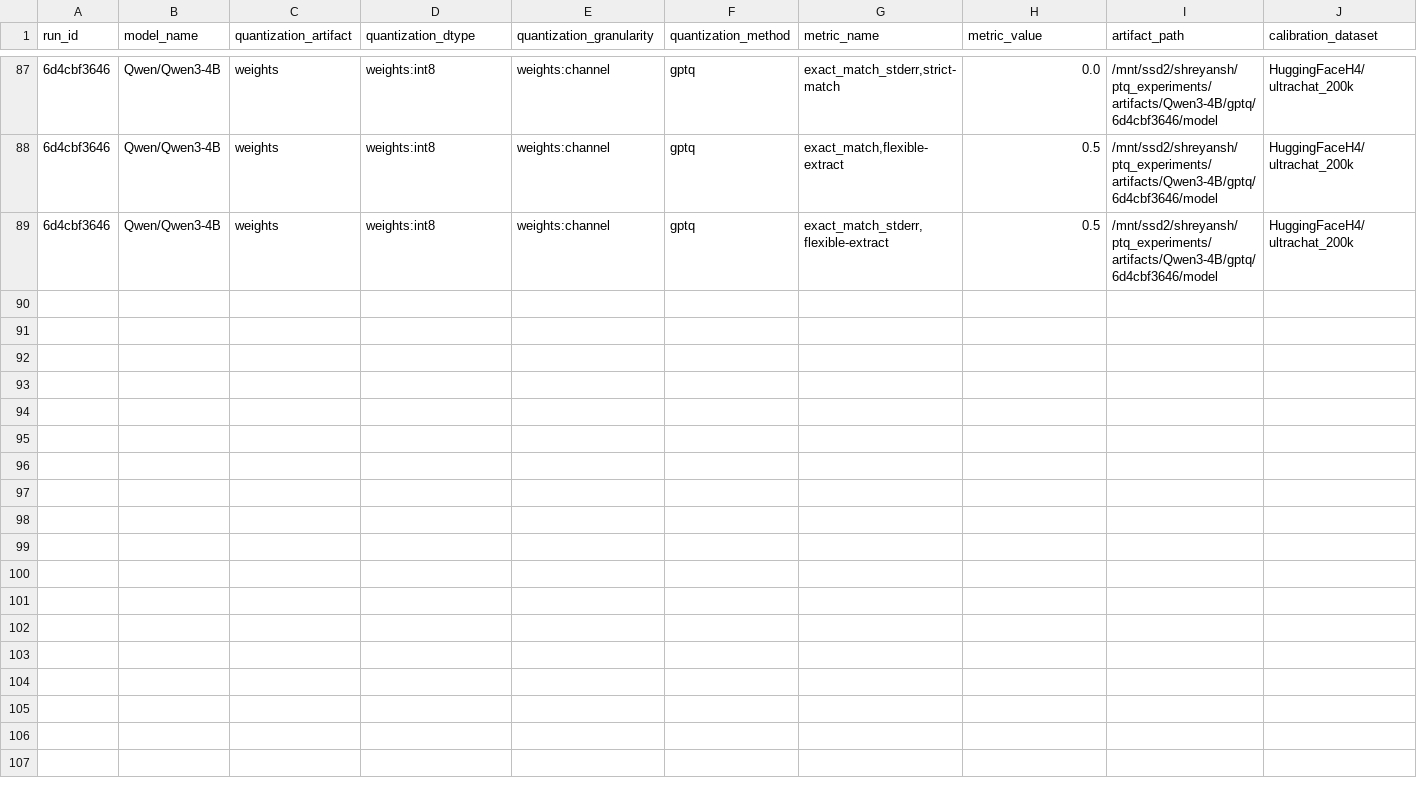
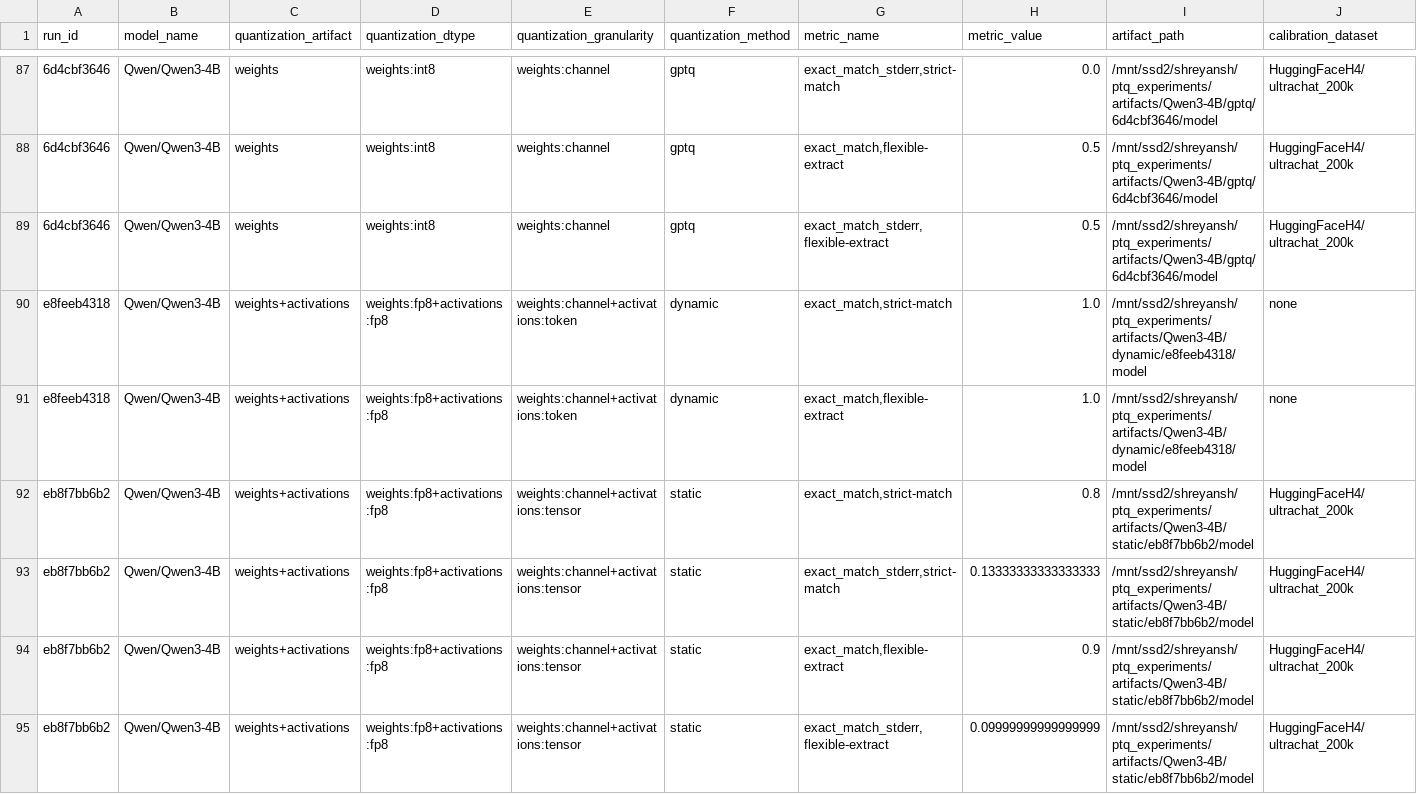
Before and after one commit to shreyansh26/post-training-quantization, a CSV file: metrics_gsm8k.csv, drawn as a sheet; only a part is shown, gaps mark what is left out; rows hold the shown columns only; the diff names each change by its address in the sheet, - before the commit and + after, or states it on an @@ line.

Commit message:
Document quantization modules and record smoke checks

```diff
--- a/metrics_gsm8k.csv
+++ b/metrics_gsm8k.csv
+row 90: e8feeb4318 | Qwen/Qwen3-4B | weights+activations | weights:fp8+activations:fp8 | weights:channel+activations:token | dynamic | exact_match,strict-match | 1.0 | /mnt/ssd2/shreyansh/ptq_experiments/artifacts/Qwen3-4B/dynamic/e8feeb4318/model | none
+row 91: e8feeb4318 | Qwen/Qwen3-4B | weights+activations | weights:fp8+activations:fp8 | weights:channel+activations:token | dynamic | exact_match,flexible-extract | 1.0 | /mnt/ssd2/shreyansh/ptq_experiments/artifacts/Qwen3-4B/dynamic/e8feeb4318/model | none
+row 92: eb8f7bb6b2 | Qwen/Qwen3-4B | weights+activations | weights:fp8+activations:fp8 | weights:channel+activations:tensor | static | exact_match,strict-match | 0.8 | /mnt/ssd2/shreyansh/ptq_experiments/artifacts/Qwen3-4B/static/eb8f7bb6b2/model | HuggingFaceH4/ultrachat_200k
+row 93: eb8f7bb6b2 | Qwen/Qwen3-4B | weights+activations | weights:fp8+activations:fp8 | weights:channel+activations:tensor | static | exact_match_stderr,strict-match | 0.13333333333333333 | /mnt/ssd2/shreyansh/ptq_experiments/artifacts/Qwen3-4B/static/eb8f7bb6b2/model | HuggingFaceH4/ultrachat_200k
+row 94: eb8f7bb6b2 | Qwen/Qwen3-4B | weights+activations | weights:fp8+activations:fp8 | weights:channel+activations:tensor | static | exact_match,flexible-extract | 0.9 | /mnt/ssd2/shreyansh/ptq_experiments/artifacts/Qwen3-4B/static/eb8f7bb6b2/model | HuggingFaceH4/ultrachat_200k
+row 95: eb8f7bb6b2 | Qwen/Qwen3-4B | weights+activations | weights:fp8+activations:fp8 | weights:channel+activations:tensor | static | exact_match_stderr,flexible-extract | 0.09999999999999999 | /mnt/ssd2/shreyansh/ptq_experiments/artifacts/Qwen3-4B/static/eb8f7bb6b2/model | HuggingFaceH4/ultrachat_200k
```
Also changed, not shown: 1 other file.
